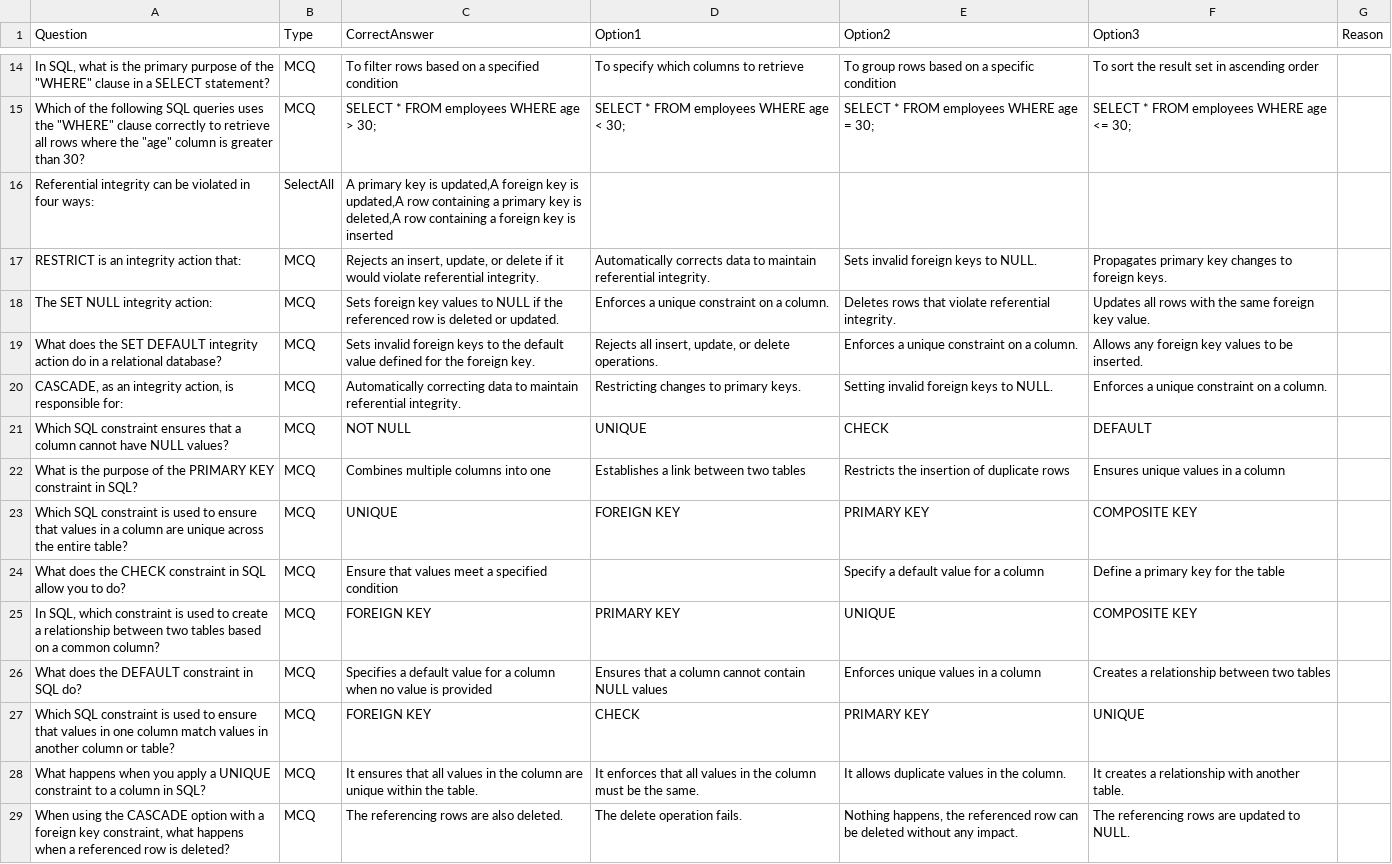
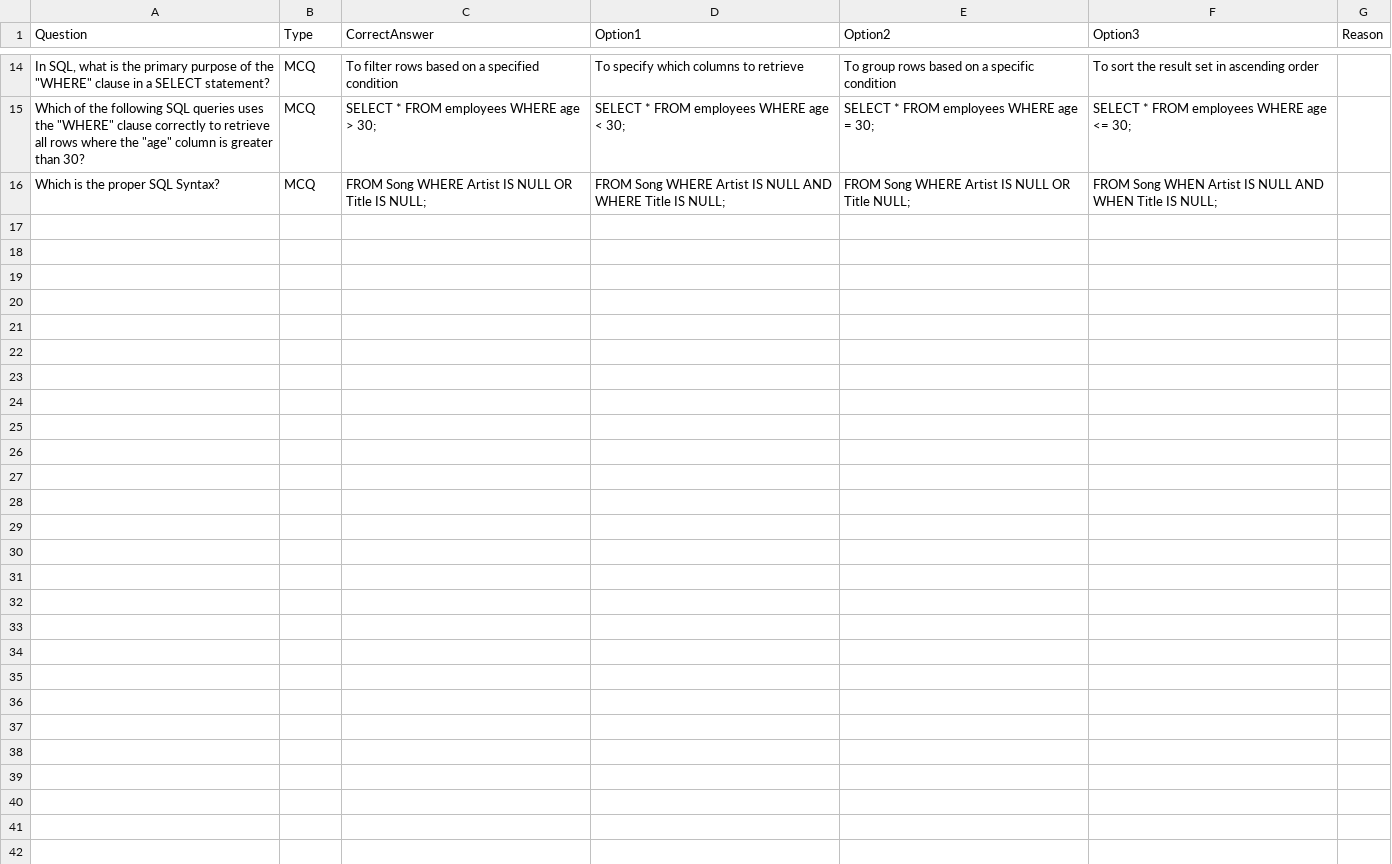
Before and after one commit to cbn8/cbn8.github.io, a CSV file: quiz/data/db05.csv, drawn as a sheet; only a part is shown, gaps mark what is left out; removed rows and columns are numbered as before the commit, all else as after; the diff names each change by its address in the sheet, - before the commit and + after, or states it on an @@ line.

```diff
--- a/quiz/data/db05.csv
+++ b/quiz/data/db05.csv
-row 16: Referential integrity can be violated in four ways: | SelectAll | A primary key is updated,A foreign key is updated,A row containing a primary key is deleted,A row containing a foreign key is inserted
-row 17: RESTRICT is an integrity action that: | MCQ | Rejects an insert, update, or delete if it would violate referential integrity. | Automatically corrects data to maintain referential integrity. | Sets invalid foreign keys to NULL. | Propagates primary key changes to foreign keys.
-row 18: The SET NULL integrity action: | MCQ | Sets foreign key values to NULL if the referenced row is deleted or updated. | Enforces a unique constraint on a column. | Deletes rows that violate referential integrity. | Updates all rows with the same foreign key value.
-row 19: What does the SET DEFAULT integrity action do in a relational database? | MCQ | Sets invalid foreign keys to the default value defined for the foreign key. | Rejects all insert, update, or delete operations. | Enforces a unique constraint on a column. | Allows any foreign key values to be inserted.
-row 20: CASCADE, as an integrity action, is responsible for: | MCQ | Automatically correcting data to maintain referential integrity. | Restricting changes to primary keys. | Setting invalid foreign keys to NULL. | Enforces a unique constraint on a column.
-row 21: Which SQL constraint ensures that a column cannot have NULL values? | MCQ | NOT NULL | UNIQUE | CHECK | DEFAULT
-row 22: What is the purpose of the PRIMARY KEY constraint in SQL? | MCQ | Combines multiple columns into one | Establishes a link between two tables | Restricts the insertion of duplicate rows | Ensures unique values in a column
-row 23: Which SQL constraint is used to ensure that values in a column are unique across the entire table? | MCQ | UNIQUE | FOREIGN KEY | PRIMARY KEY | COMPOSITE KEY
-row 24: What does the CHECK constraint in SQL allow you to do? | MCQ | Ensure that values meet a specified condition |  | Specify a default value for a column | Define a primary key for the table
-row 25: In SQL, which constraint is used to create a relationship between two tables based on a common column? | MCQ | FOREIGN KEY | PRIMARY KEY | UNIQUE | COMPOSITE KEY
-row 26: What does the DEFAULT constraint in SQL do? | MCQ | Specifies a default value for a column when no value is provided | Ensures that a column cannot contain NULL values | Enforces unique values in a column | Creates a relationship between two tables
-row 27: Which SQL constraint is used to ensure that values in one column match values in another column or table? | MCQ | FOREIGN KEY | CHECK | PRIMARY KEY | UNIQUE
-row 28: What happens when you apply a UNIQUE constraint to a column in SQL? | MCQ | It ensures that all values in the column are unique within the table. | It enforces that all values in the column must be the same. | It allows duplicate values in the column. | It creates a relationship with another table.
-row 29: When using the CASCADE option with a foreign key constraint, what happens when a referenced row is deleted? | MCQ | The referencing rows are also deleted. | The delete operation fails. | Nothing happens, the referenced row can be deleted without any impact. | The referencing rows are updated to NULL.
+row 16: Which is the proper SQL Syntax? | MCQ | FROM Song WHERE Artist IS NULL OR Title IS NULL; | FROM Song WHERE Artist IS NULL AND WHERE Title IS NULL; | FROM Song WHERE Artist IS NULL OR Title NULL; | FROM Song WHEN Artist IS NULL AND WHEN Title IS NULL;
```
Also changed, not shown: 17 other files.
